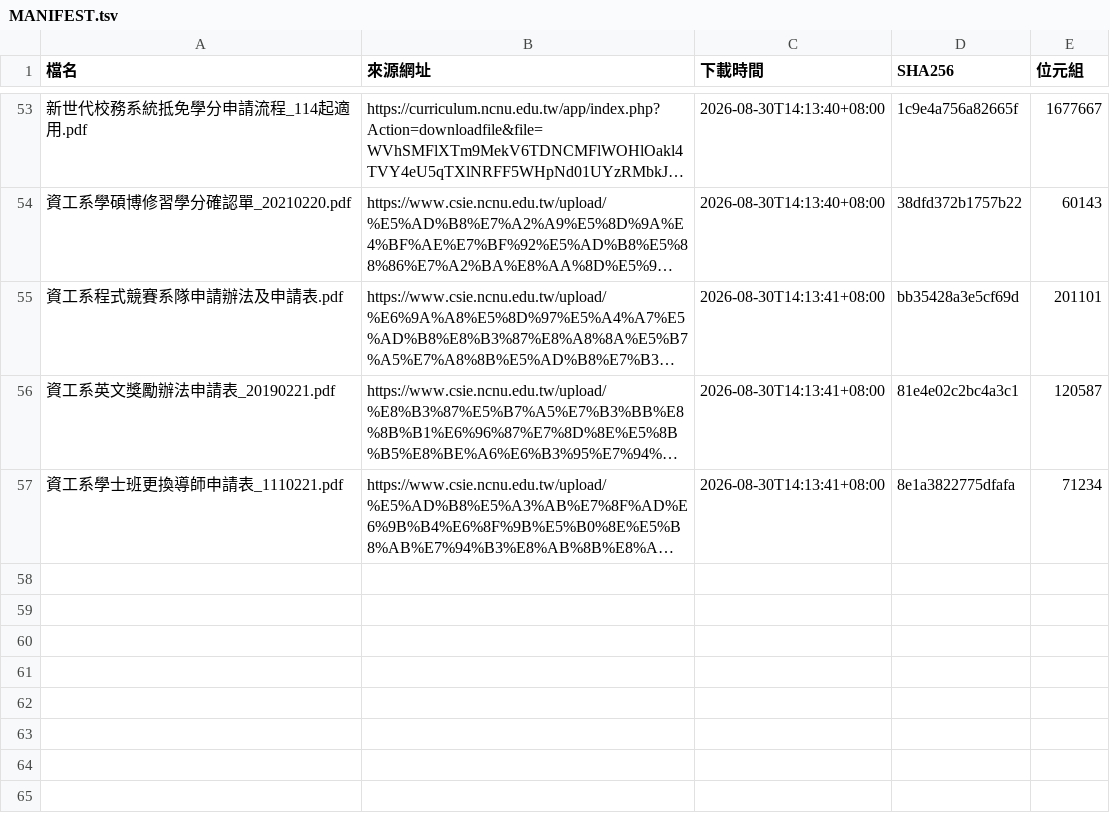
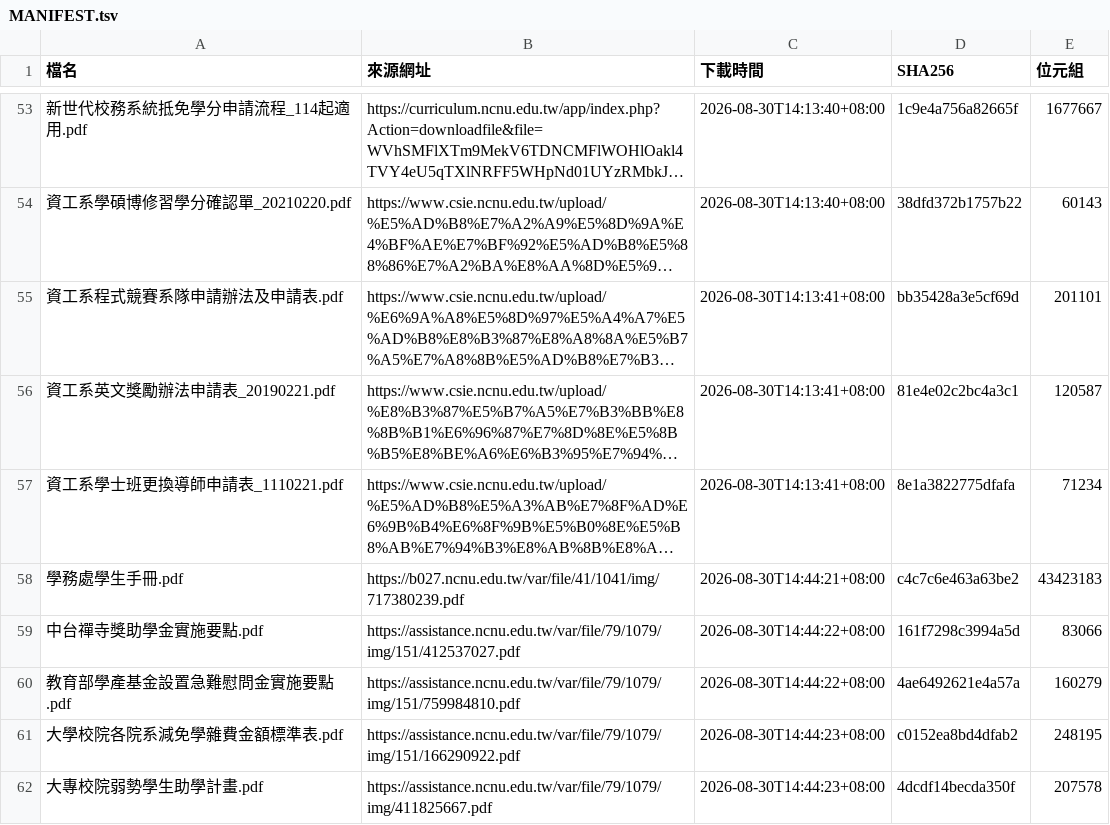
Before and after one commit to oscarchen29-ux/enterprise-knowledge-agent, a TSV file: docs_source/MANIFEST.tsv, drawn as a sheet; only a part is shown, gaps mark what is left out; long unchanged cells end in …; the diff names each change by its address in the sheet, - before the commit and + after, or states it on an @@ line.

```diff
--- a/docs_source/MANIFEST.tsv
+++ b/docs_source/MANIFEST.tsv
+row 58: 學務處學生手冊.pdf | https://b027.ncnu.edu.tw/var/file/41/1041/img/717380239.pdf | 2026-08-30T14:44:21+08:00 | c4c7c6e463a63be2 | 43423183
+row 59: 中台禪寺獎助學金實施要點.pdf | https://assistance.ncnu.edu.tw/var/file/79/1079/img/151/412537027.pdf | 2026-08-30T14:44:22+08:00 | 161f7298c3994a5d | 83066
+row 60: 教育部學產基金設置急難慰問金實施要點.pdf | https://assistance.ncnu.edu.tw/var/file/79/1079/img/151/759984810.pdf | 2026-08-30T14:44:22+08:00 | 4ae6492621e4a57a | 160279
+row 61: 大學校院各院系減免學雜費金額標準表.pdf | https://assistance.ncnu.edu.tw/var/file/79/1079/img/151/166290922.pdf | 2026-08-30T14:44:23+08:00 | c0152ea8bd4dfab2 | 248195
+row 62: 大專校院弱勢學生助學計畫.pdf | https://assistance.ncnu.edu.tw/var/file/79/1079/img/411825667.pdf | 2026-08-30T14:44:23+08:00 | 4dcdf14becda350f | 207578
```
Also changed, not shown: 33 other files.
